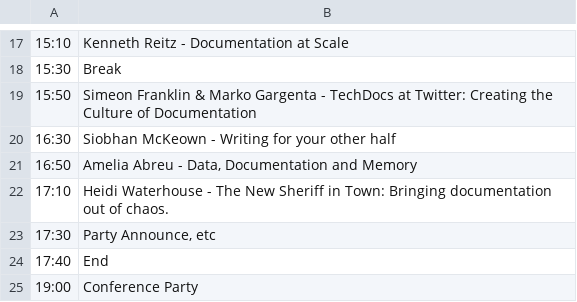
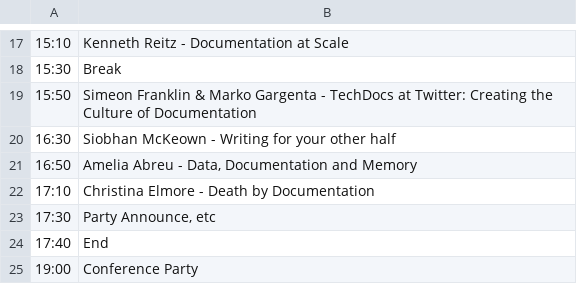
Before and after one commit to writethedocs/www, a CSV file: docs/_data/na2014-day1.csv, drawn as a sheet; only a part is shown, gaps mark what is left out.

```diff
--- a/docs/_data/na2014-day1.csv
+++ b/docs/_data/na2014-day1.csv
@@ -21,3 +21,3 @@
 16:50,"Amelia Abreu - Data, Documentation and Memory"
-17:10,Heidi Waterhouse - The New Sheriff in Town: Bringing documentation out of chaos.
+17:10,Christina Elmore - Death by Documentation
 17:30,"Party Announce, etc"
```
Also changed, not shown: docs/_data/na2014-day2.csv.
